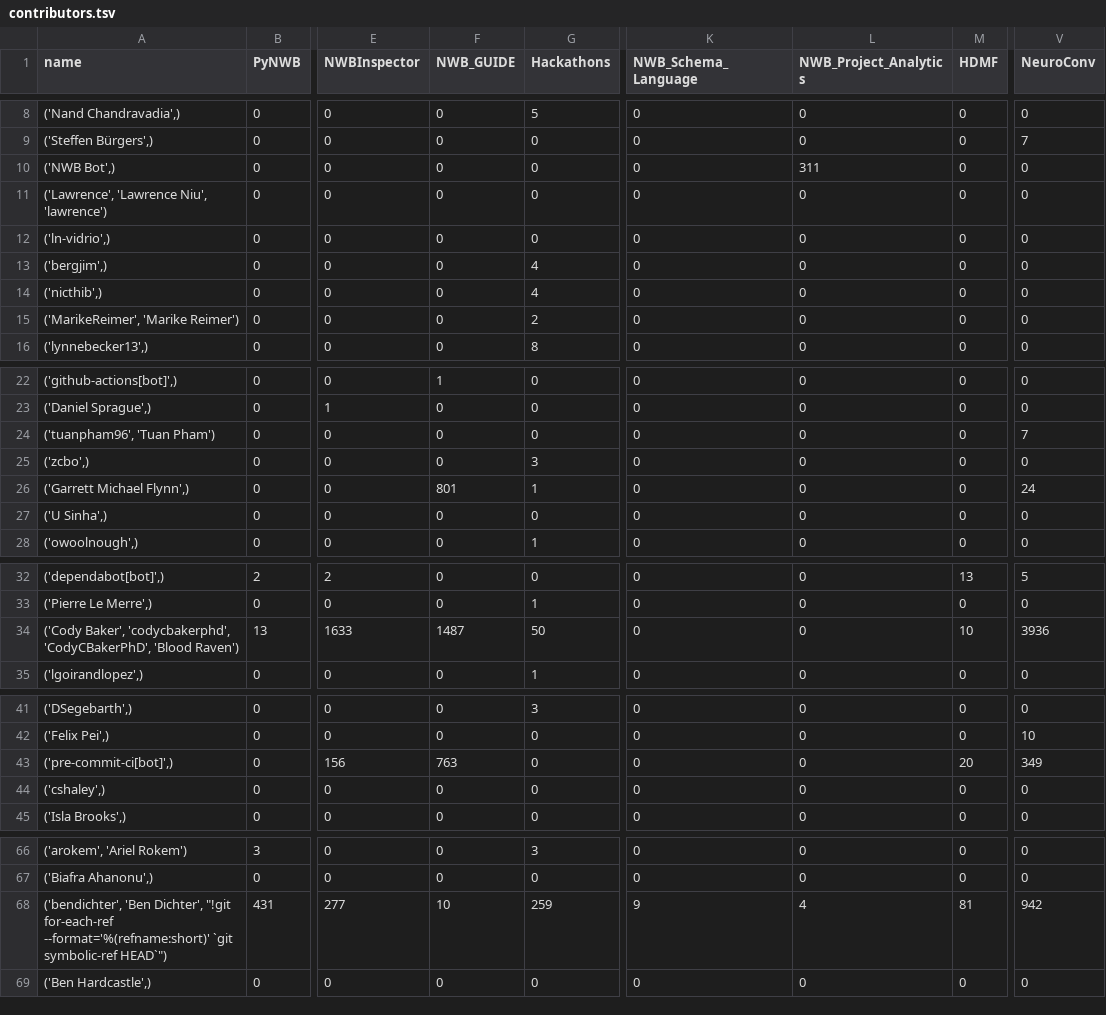
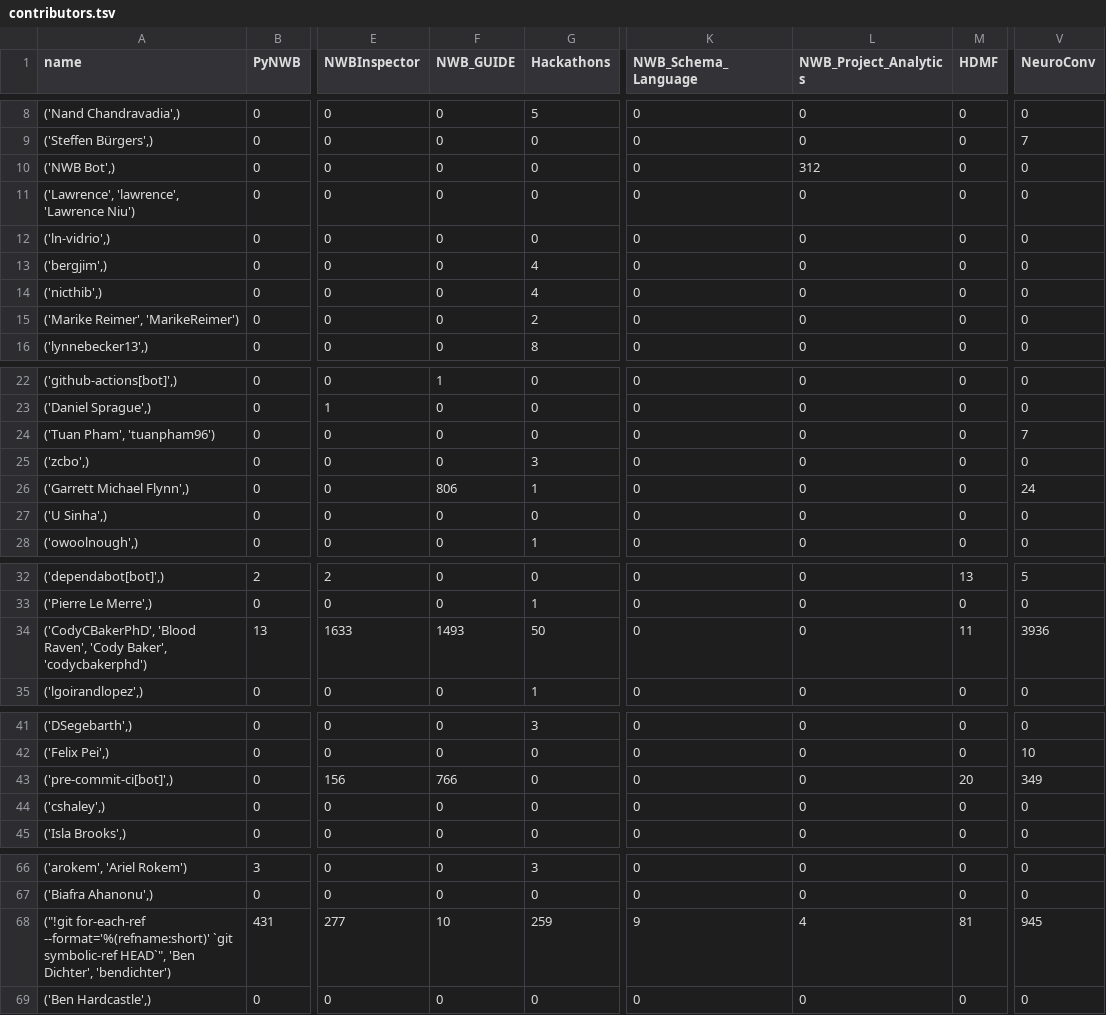
Before and after one commit to NeurodataWithoutBorders/nwb-project-analytics, a TSV file: data/contributors.tsv, drawn as a sheet; only a part is shown, gaps mark what is left out; the diff covers the shown part only; the diff names each change by its address in the sheet, - before the commit and + after, or states it on an @@ line.

```diff
--- a/data/contributors.tsv
+++ b/data/contributors.tsv
-L10 (NWB_Project_Analytics): 311
+L10 (NWB_Project_Analytics): 312
-A11 (name): ('Lawrence', 'Lawrence Niu', 'lawrence')
+A11 (name): ('Lawrence', 'lawrence', 'Lawrence Niu')
-A15 (name): ('MarikeReimer', 'Marike Reimer')
+A15 (name): ('Marike Reimer', 'MarikeReimer')
-A24 (name): ('tuanpham96', 'Tuan Pham')
+A24 (name): ('Tuan Pham', 'tuanpham96')
-F26 (NWB_GUIDE): 801
+F26 (NWB_GUIDE): 806
-A34 (name): ('Cody Baker', 'codycbakerphd', 'CodyCBakerPhD', 'Blood Raven')
+A34 (name): ('CodyCBakerPhD', 'Blood Raven', 'Cody Baker', 'codycbakerphd')
-F34 (NWB_GUIDE): 1487
+F34 (NWB_GUIDE): 1493
-M34 (HDMF): 10
+M34 (HDMF): 11
-F43 (NWB_GUIDE): 763
+F43 (NWB_GUIDE): 766
-A68 (name): ('bendichter', 'Ben Dichter', "!git for-each-ref --format='%(refname:short)' `git symbolic-ref HEAD`")
+A68 (name): ("!git for-each-ref --format='%(refname:short)' `git symbolic-ref HEAD`", 'Ben Dichter', 'bendichter')
-V68 (NeuroConv): 942
+V68 (NeuroConv): 945
```
Also changed, not shown: 9 edited cells elsewhere in this file, 2 other files.
